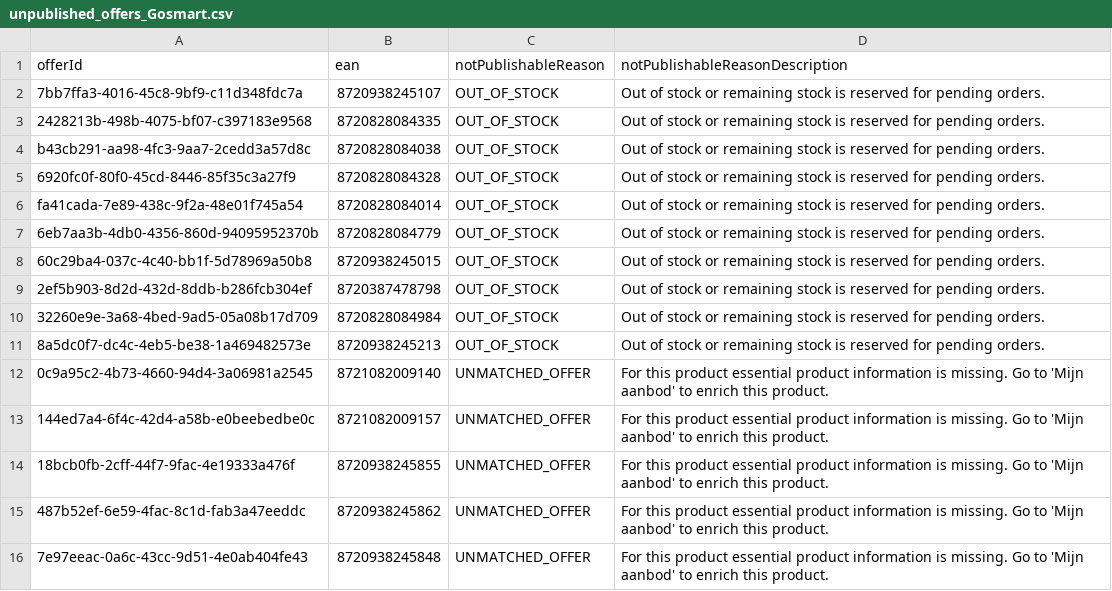
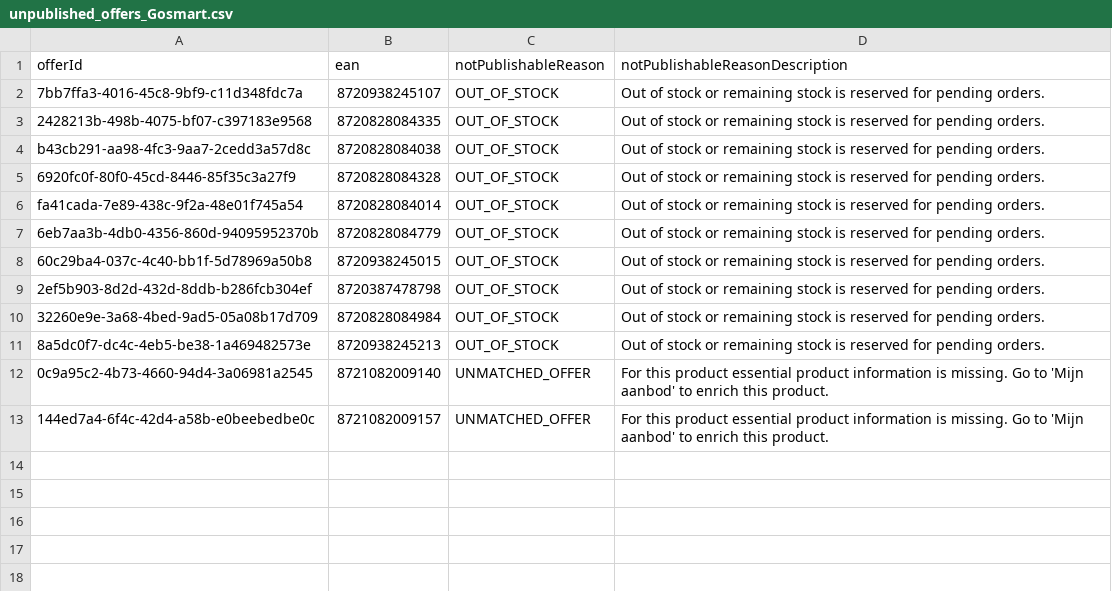
Before and after one commit to semjanssen98/unpublished_offers, a CSV file: unpublished_offers_Gosmart.csv, drawn as a sheet.

Commit message:
Update CSV files

```diff
--- a/unpublished_offers_Gosmart.csv
+++ b/unpublished_offers_Gosmart.csv
@@ -13,4 +13 @@ fa41cada-7e89-438c-9f2a-48e01f745a54,8720828084014,OUT_OF_STOCK,Out of stock or
 144ed7a4-6f4c-42d4-a58b-e0beebedbe0c,8721082009157,UNMATCHED_OFFER,For this product essential product information is missing. Go to 'Mijn aanbod' to enrich this product.
-18bcb0fb-2cff-44f7-9fac-4e19333a476f,8720938245855,UNMATCHED_OFFER,For this product essential product information is missing. Go to 'Mijn aanbod' to enrich this product.
-487b52ef-6e59-4fac-8c1d-fab3a47eeddc,8720938245862,UNMATCHED_OFFER,For this product essential product information is missing. Go to 'Mijn aanbod' to enrich this product.
-7e97eeac-0a6c-43cc-9d51-4e0ab404fe43,8720938245848,UNMATCHED_OFFER,For this product essential product information is missing. Go to 'Mijn aanbod' to enrich this product.
```
